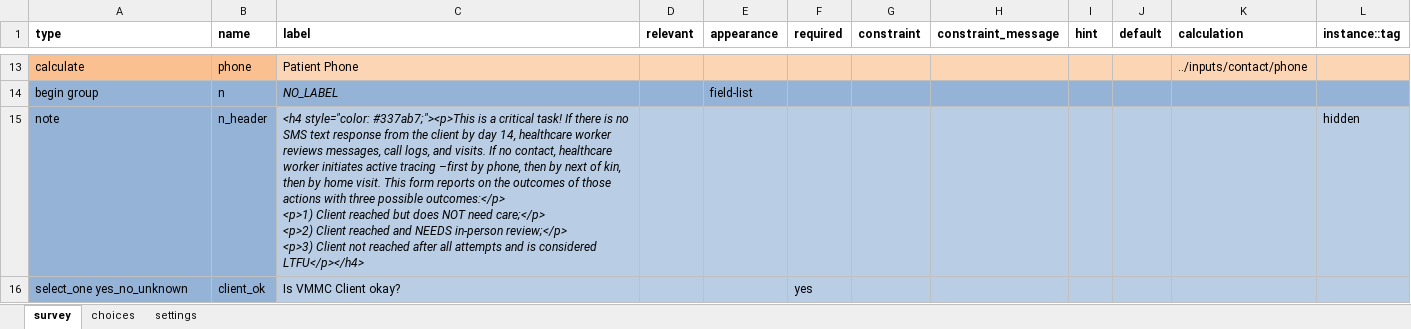
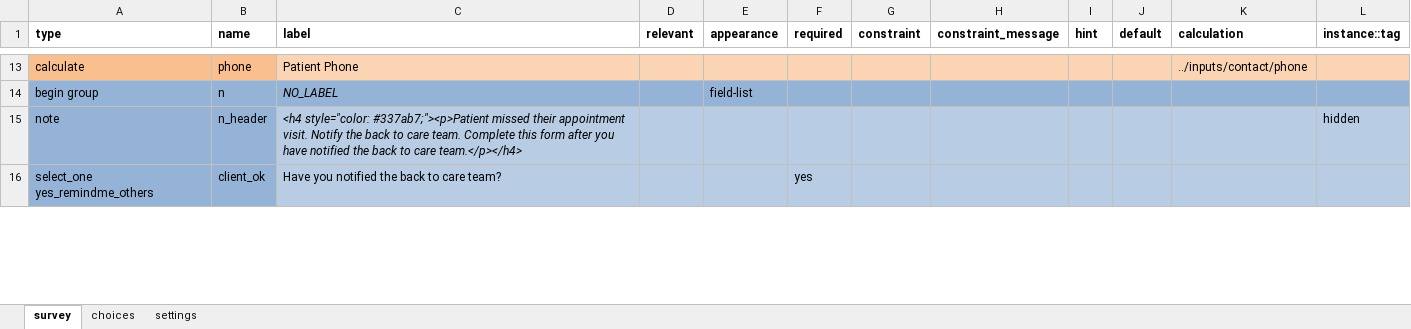
Before and after one commit to medic/cht-post-ops-app, an Excel workbook: itech-malawi/forms/app/day14_no_contact.xlsx, sheet survey, drawn as a sheet; only a part is shown, gaps mark what is left out; values as stored, in another font and other column widths than the file's, no borders; ↵ is a line break in a cell; the diff covers the shown part only; the diff names each change by its address in the sheet, - before the commit and + after, or states it on an @@ line.

Commit message:
feat: config no response form (#151)
* fix: change name

* fix: remove foul auto changed files

```diff
--- a/itech-malawi/forms/app/day14_no_contact.xlsx (sheet survey)
+++ b/itech-malawi/forms/app/day14_no_contact.xlsx (sheet survey)
-C15 (label): <h4 style="color: #337ab7;"><p>This is a critical task! If there is no SMS text response from the client by day 14, healthcare worker reviews messages, call logs, and visits. If no contact, healthcare worker initiates active tracing –first by phone, then by next of kin, then by home visit. This form reports on the outcomes of those actions with three possible outcomes:</p> ↵ <p>1) Client reached but does NOT need care;</p> ↵ <p>2) Client reached and NEEDS in-person review;</p> ↵ <p>3) Client not reached after all attempts and is considered LTFU</p></h4>
+C15 (label): <h4 style="color: #337ab7;"><p>Patient missed their appointment visit. Notify the back to care team. Complete this form after you have notified the back to care team.</p></h4>
-A16 (type): select_one yes_no_unknown
+A16 (type): select_one yes_remindme_others
-C16 (label): Is VMMC Client okay?
+C16 (label): Have you notified the back to care team?
```
Also changed, not shown: 1 removed row and 2 edited cells elsewhere in this sheet, sheet choices, 14 other files.
